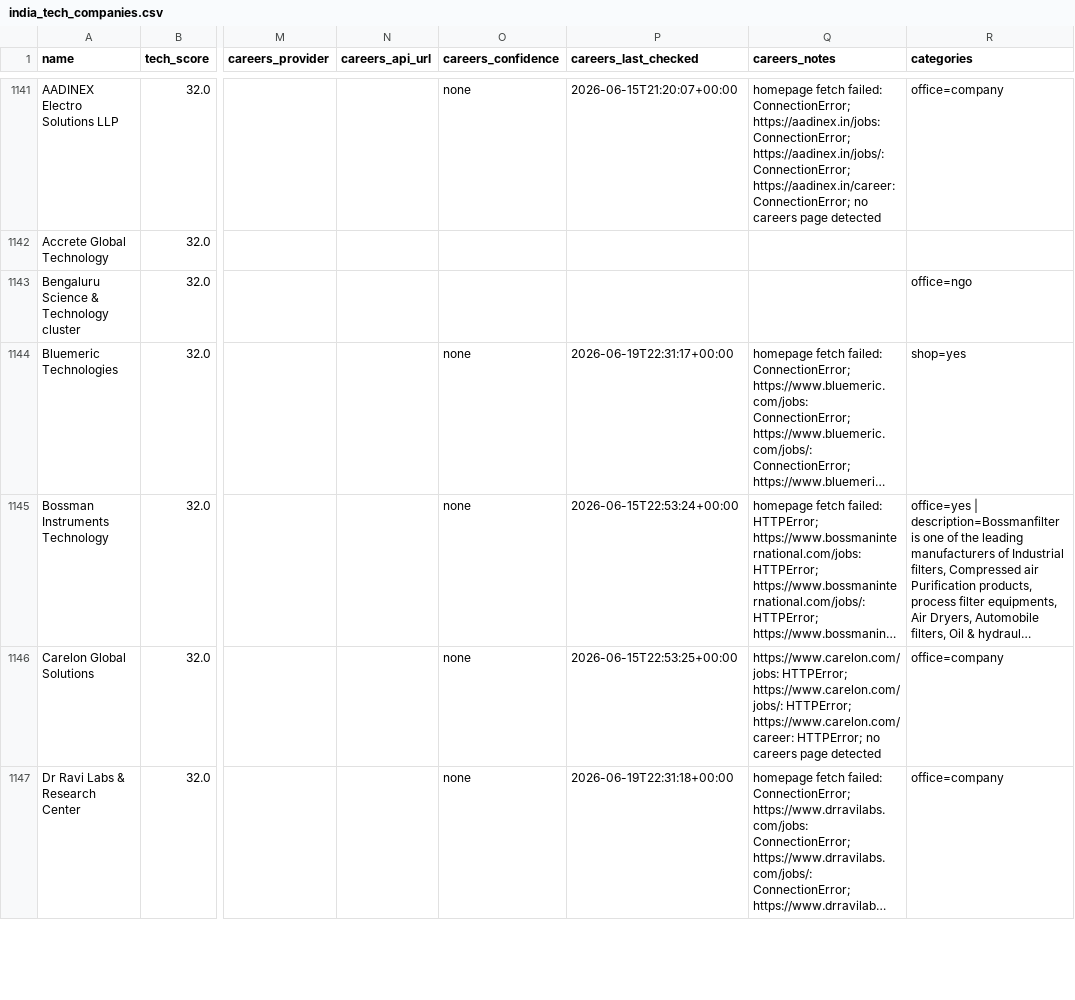
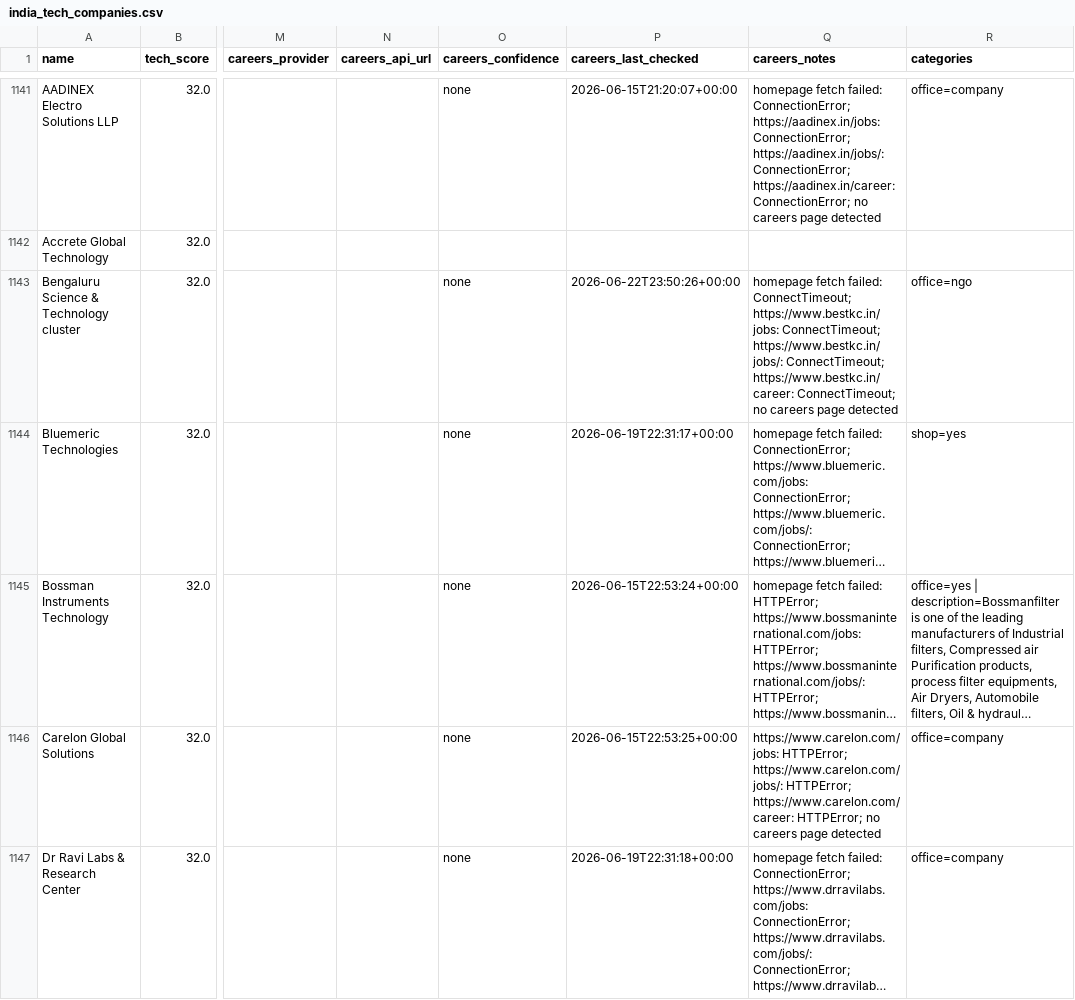
Before and after one commit to AkashKumar7902/india-tech-company-finder, a CSV file: results/india_tech_companies.csv, drawn as a sheet; only a part is shown, gaps mark what is left out; long unchanged cells end in …; the diff covers the shown part only; the diff names each change by its address in the sheet, - before the commit and + after, or states it on an @@ line.

```diff
--- a/results/india_tech_companies.csv
+++ b/results/india_tech_companies.csv
-O1143 (careers_confidence): (empty)
+O1143 (careers_confidence): none
-P1143 (careers_last_checked): (empty)
+P1143 (careers_last_checked): 2026-06-22T23:50:26+00:00
-Q1143 (careers_notes): (empty)
+Q1143 (careers_notes): homepage fetch failed: ConnectTimeout; https://www.bestkc.in/jobs: ConnectTimeout; https://www.bestkc.in/jobs/: ConnectTimeout; https://www.bestkc.in/career: ConnectTimeout; no careers page detected
```
Also changed, not shown: 1 added row, 1 removed row and 5 edited cells elsewhere in this file, 1 other file.
